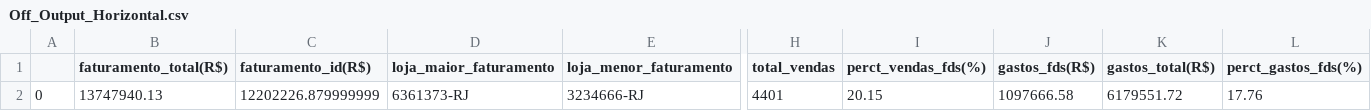
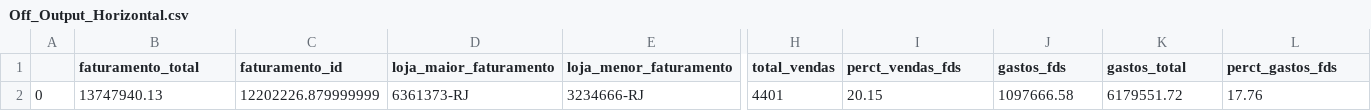
Before and after one commit to vinicvaz/Linx-DataAnalysis, a CSV file: Outputs/Offline_Data/Off_Output_Horizontal.csv, drawn as a sheet; only a part is shown, gaps mark what is left out; the diff names each change by its address in the sheet, - before the commit and + after, or states it on an @@ line.

```diff
--- a/Outputs/Offline_Data/Off_Output_Horizontal.csv
+++ b/Outputs/Offline_Data/Off_Output_Horizontal.csv
-B1: faturamento_total(R$)
+B1: faturamento_total
-C1: faturamento_id(R$)
+C1: faturamento_id
-I1: perct_vendas_fds(%)
+I1: perct_vendas_fds
-J1: gastos_fds(R$)
+J1: gastos_fds
-K1: gastos_total(R$)
+K1: gastos_total
-L1: perct_gastos_fds(%)
+L1: perct_gastos_fds
```
Also changed, not shown: Outputs/Offline_Data/Off_Output_Vertical.csv, Outputs/Online_Data/On_Output_Horizontal.csv, 3 other files.
